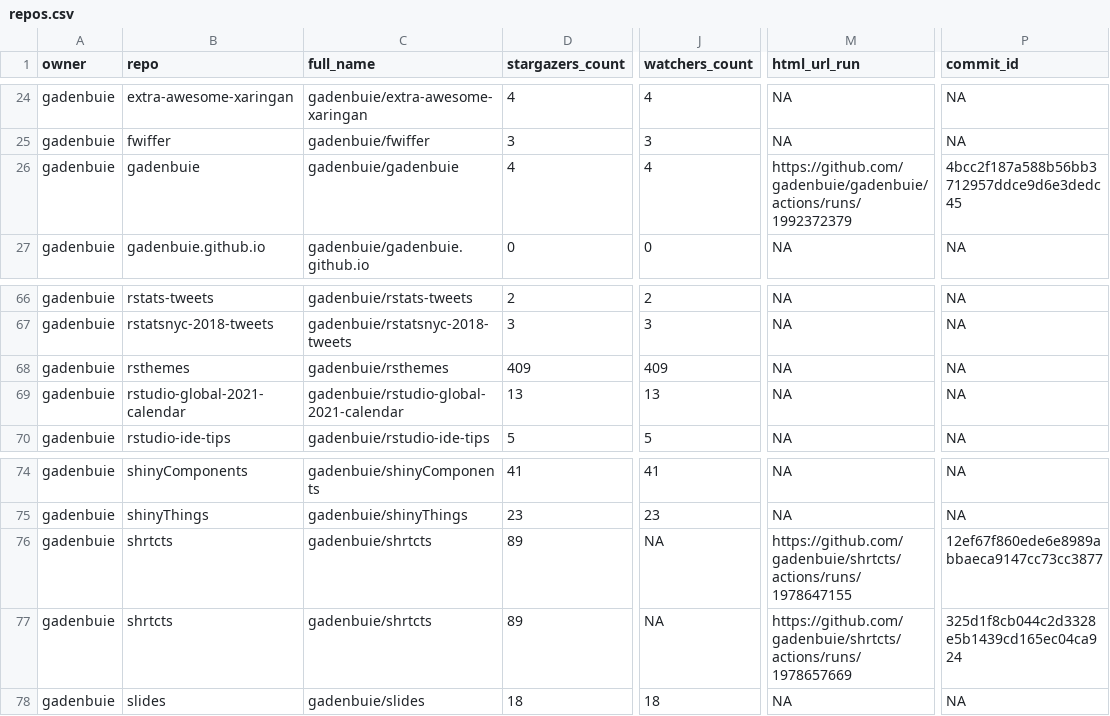
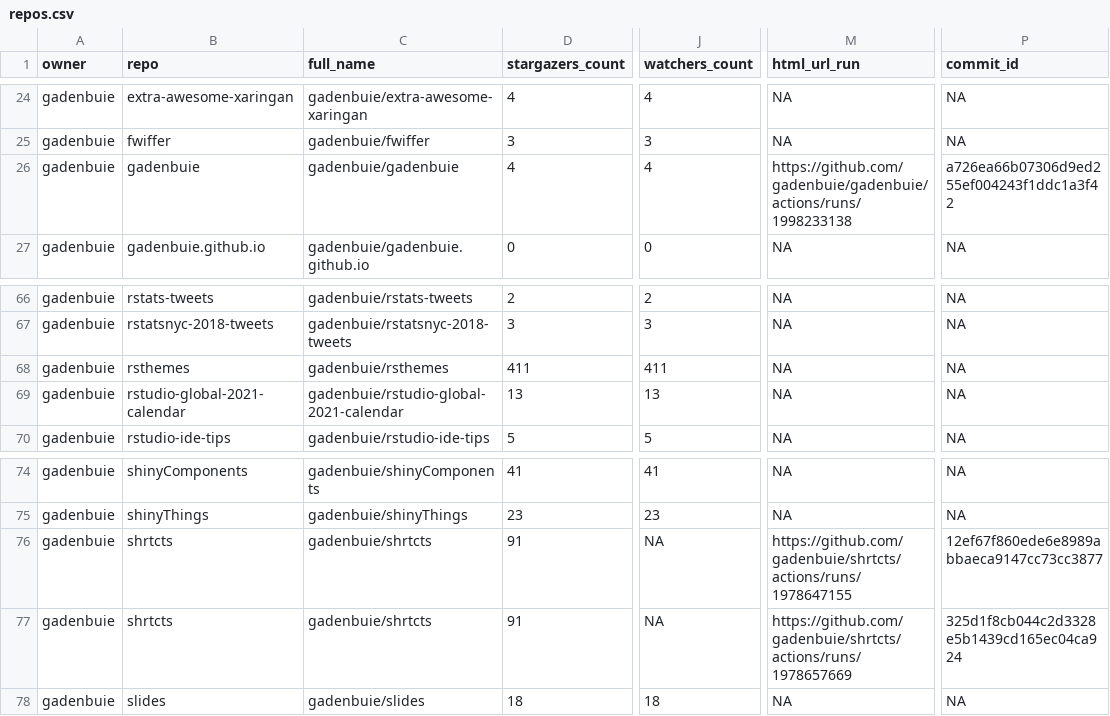
Before and after one commit to andrewcstewart/gha-dashboard, a CSV file: repos.csv, drawn as a sheet; only a part is shown, gaps mark what is left out; the diff covers the shown part only; the diff names each change by its address in the sheet, - before the commit and + after, or states it on an @@ line.

```diff
--- a/repos.csv
+++ b/repos.csv
-M26 (html_url_run): https://github.com/gadenbuie/gadenbuie/actions/runs/1992372379
+M26 (html_url_run): https://github.com/gadenbuie/gadenbuie/actions/runs/1998233138
-P26 (commit_id): 4bcc2f187a588b56bb3712957ddce9d6e3dedc45
+P26 (commit_id): a726ea66b07306d9ed255ef004243f1ddc1a3f42
-D68 (stargazers_count): 409
+D68 (stargazers_count): 411
-J68 (watchers_count): 409
+J68 (watchers_count): 411
-D76:D77 (stargazers_count): 89
+D76:D77 (stargazers_count): 91
```
Also changed, not shown: 37 edited cells elsewhere in this file, 1 other file.
